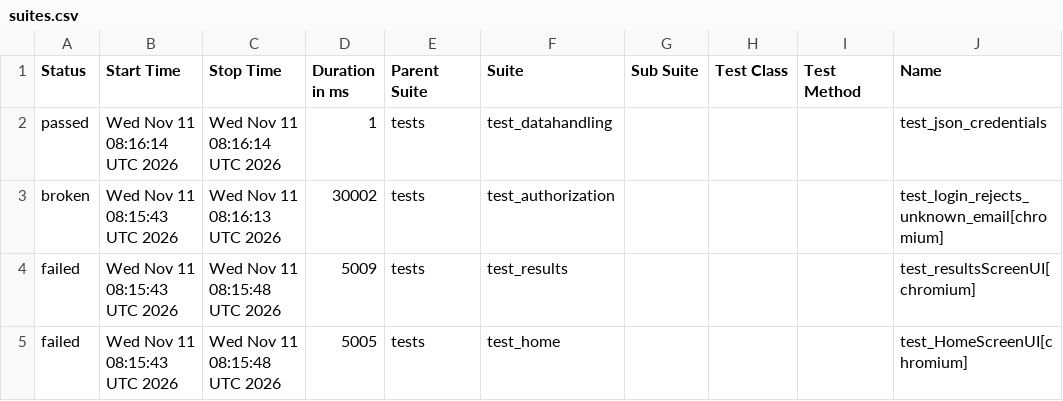
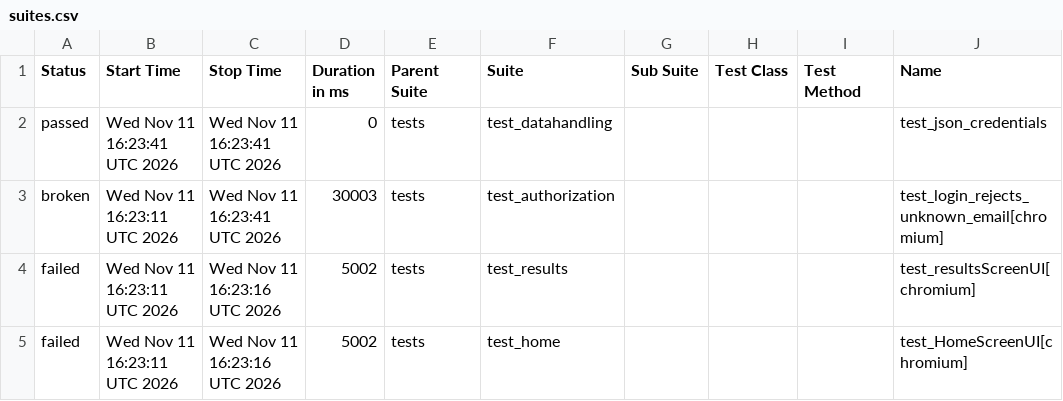
Before and after one commit to shafali-nishad/POM, a CSV file: data/suites.csv, drawn as a sheet; only a part is shown; the diff names each change by its address in the sheet, - before the commit and + after, or states it on an @@ line.

```diff
--- a/data/suites.csv
+++ b/data/suites.csv
-B2 (Start Time): Wed Nov 11 08:16:14 UTC 2026
+B2 (Start Time): Wed Nov 11 16:23:41 UTC 2026
-C2 (Stop Time): Wed Nov 11 08:16:14 UTC 2026
+C2 (Stop Time): Wed Nov 11 16:23:41 UTC 2026
-D2 (Duration in ms): 1
+D2 (Duration in ms): 0
-B3:B5 (Start Time): Wed Nov 11 08:15:43 UTC 2026
+B3:B5 (Start Time): Wed Nov 11 16:23:11 UTC 2026
-C3 (Stop Time): Wed Nov 11 08:16:13 UTC 2026
+C3 (Stop Time): Wed Nov 11 16:23:41 UTC 2026
-D3 (Duration in ms): 30002
+D3 (Duration in ms): 30003
-C4:C5 (Stop Time): Wed Nov 11 08:15:48 UTC 2026
+C4:C5 (Stop Time): Wed Nov 11 16:23:16 UTC 2026
-D4 (Duration in ms): 5009
+D4 (Duration in ms): 5002
-D5 (Duration in ms): 5005
+D5 (Duration in ms): 5002
```
Also changed, not shown: 24 other files.
